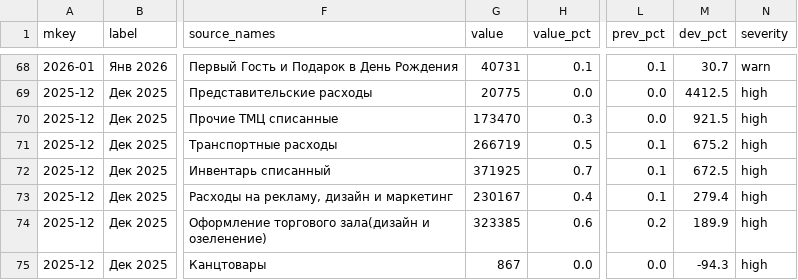
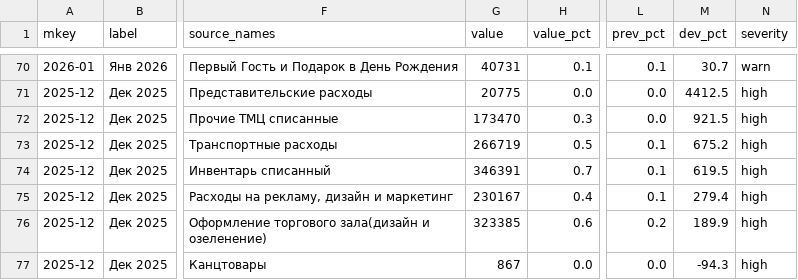
Before and after one commit to s4ir1111-cloud/coffee-dashboard, a CSV file: expense_monitoring_anomalies.csv, drawn as a sheet; only a part is shown, gaps mark what is left out; addresses are those after the commit; the diff covers the shown part only; the diff names each change by its address in the sheet, - before the commit and + after, or states it on an @@ line.

```diff
--- a/expense_monitoring_anomalies.csv
+++ b/expense_monitoring_anomalies.csv
-G74 (value): 371925
+G74 (value): 346391
-M74 (dev_pct): 672.5
+M74 (dev_pct): 619.5
```
Also changed, not shown: 3 added rows, 2 removed rows and 59 edited cells elsewhere in this file, expense_monitoring_summary.csv, 4 other files.
